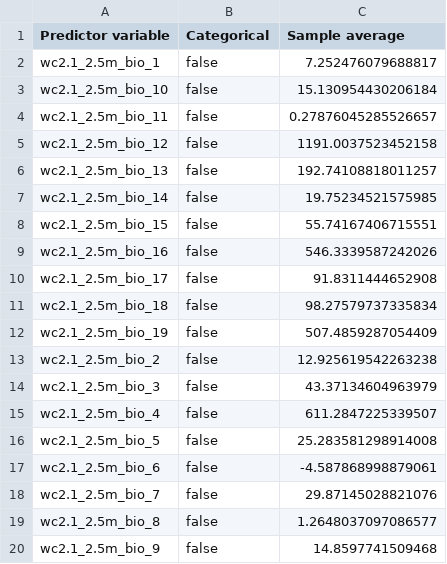
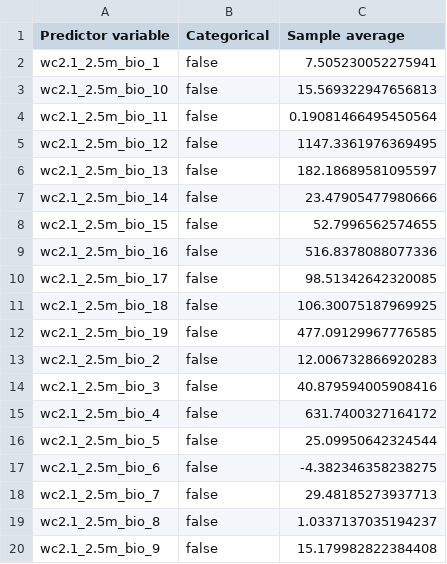
Before and after one commit to emerflee/2024SP-LC-ADS, a CSV file: maxent_outputs/species_sampleAverages.csv, drawn as a sheet.

```diff
--- a/maxent_outputs/species_sampleAverages.csv
+++ b/maxent_outputs/species_sampleAverages.csv
@@ -1,20 +1,20 @@
 Predictor variable,Categorical,Sample average
-wc2.1_2.5m_bio_1,false,7.252476079688817
-wc2.1_2.5m_bio_10,false,15.130954430206184
-wc2.1_2.5m_bio_11,false,0.27876045285526657
-wc2.1_2.5m_bio_12,false,1191.0037523452158
-wc2.1_2.5m_bio_13,false,192.74108818011257
-wc2.1_2.5m_bio_14,false,19.75234521575985
-wc2.1_2.5m_bio_15,false,55.74167406715551
-wc2.1_2.5m_bio_16,false,546.3339587242026
-wc2.1_2.5m_bio_17,false,91.8311444652908
-wc2.1_2.5m_bio_18,false,98.27579737335834
-wc2.1_2.5m_bio_19,false,507.4859287054409
-wc2.1_2.5m_bio_2,false,12.925619542263238
-wc2.1_2.5m_bio_3,false,43.37134604963979
-wc2.1_2.5m_bio_4,false,611.2847225339507
-wc2.1_2.5m_bio_5,false,25.283581298914008
-wc2.1_2.5m_bio_6,false,-4.587868998879061
-wc2.1_2.5m_bio_7,false,29.87145028821076
-wc2.1_2.5m_bio_8,false,1.2648037097086577
-wc2.1_2.5m_bio_9,false,14.8597741509468
+wc2.1_2.5m_bio_1,false,7.505230052275941
+wc2.1_2.5m_bio_10,false,15.569322947656813
+wc2.1_2.5m_bio_11,false,0.19081466495450564
+wc2.1_2.5m_bio_12,false,1147.3361976369495
+wc2.1_2.5m_bio_13,false,182.18689581095597
+wc2.1_2.5m_bio_14,false,23.47905477980666
+wc2.1_2.5m_bio_15,false,52.7996562574655
+wc2.1_2.5m_bio_16,false,516.8378088077336
+wc2.1_2.5m_bio_17,false,98.51342642320085
+wc2.1_2.5m_bio_18,false,106.30075187969925
+wc2.1_2.5m_bio_19,false,477.09129967776585
+wc2.1_2.5m_bio_2,false,12.006732866920283
+wc2.1_2.5m_bio_3,false,40.879594005908416
+wc2.1_2.5m_bio_4,false,631.7400327164172
+wc2.1_2.5m_bio_5,false,25.09950642324544
+wc2.1_2.5m_bio_6,false,-4.382346358238275
+wc2.1_2.5m_bio_7,false,29.48185273937713
+wc2.1_2.5m_bio_8,false,1.0337137035194237
+wc2.1_2.5m_bio_9,false,15.179982822384408
```
Also changed, not shown: maxent_outputs/maxentResults.csv, maxent_outputs/species_omission.csv, 15 other files.
